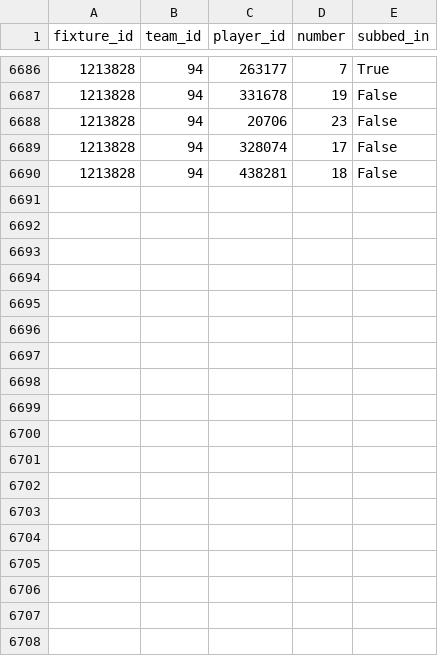
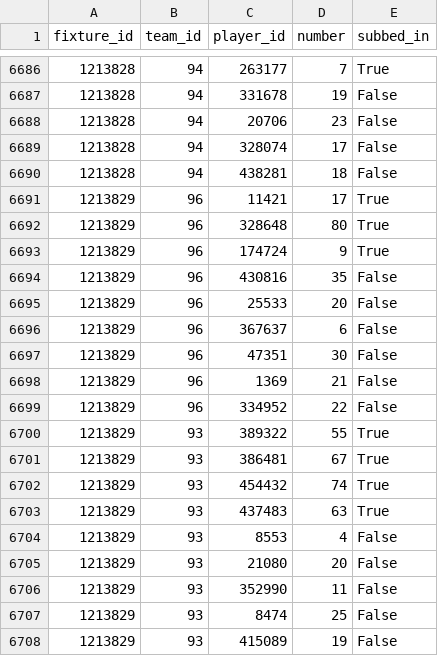
Before and after one commit to SebWae/football-api-data, a CSV file: data/substitutes.csv, drawn as a sheet; only a part is shown, gaps mark what is left out.

```diff
--- a/data/substitutes.csv
+++ b/data/substitutes.csv
@@ -6690 +6690,19 @@ fixture_id, team_id, player_id,number,subbed_in
 1213828,94,438281,18,False
+1213829,96,11421,17,True
+1213829,96,328648,80,True
+1213829,96,174724,9,True
+1213829,96,430816,35,False
+1213829,96,25533,20,False
+1213829,96,367637,6,False
+1213829,96,47351,30,False
+1213829,96,1369,21,False
+1213829,96,334952,22,False
+1213829,93,389322,55,True
+1213829,93,386481,67,True
+1213829,93,454432,74,True
+1213829,93,437483,63,True
+1213829,93,8553,4,False
+1213829,93,21080,20,False
+1213829,93,352990,11,False
+1213829,93,8474,25,False
+1213829,93,415089,19,False
```
Also changed, not shown: data/events.csv, data/lineups.csv, 3 other files.
